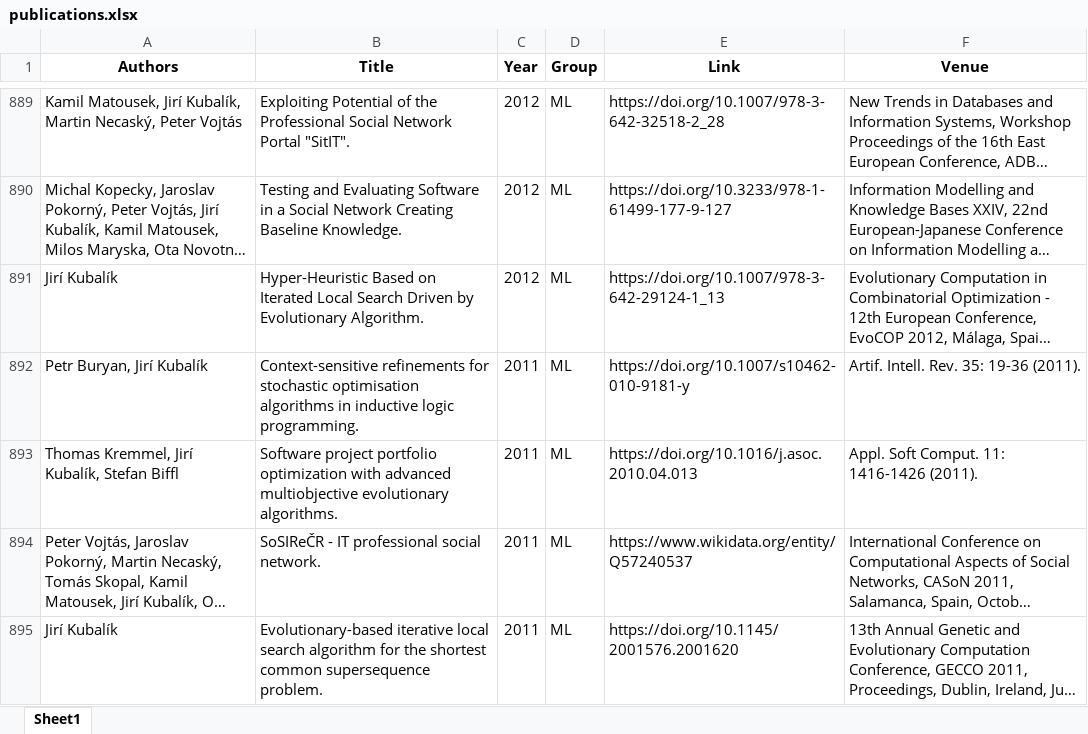
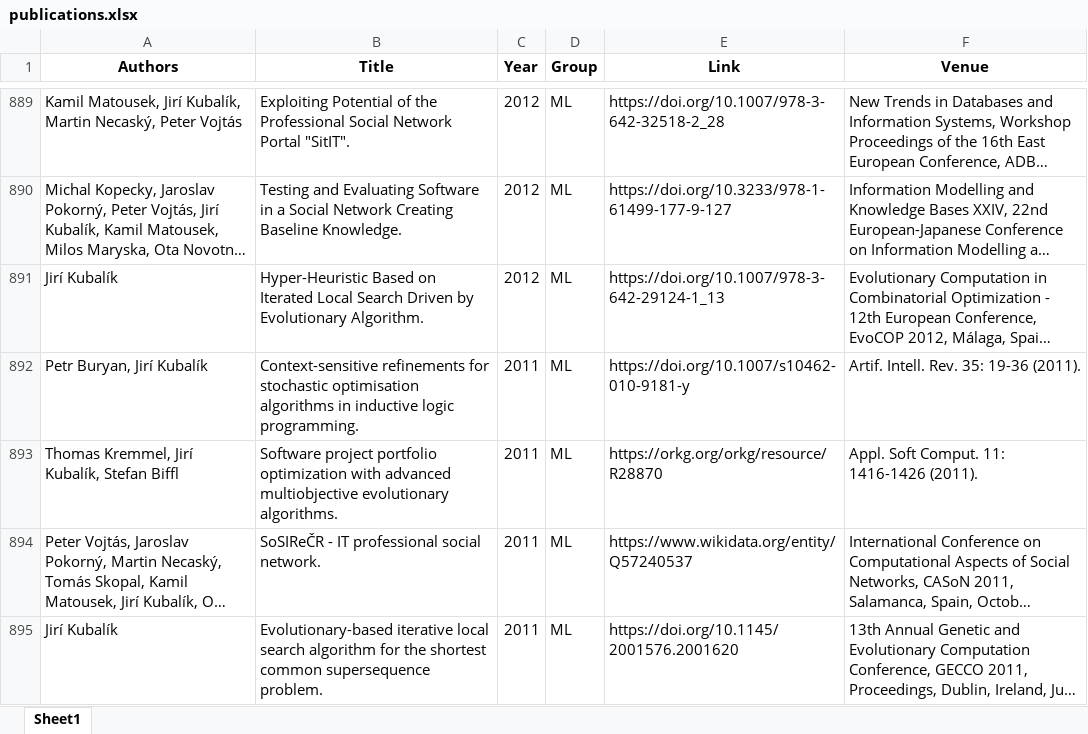
Before and after one commit to ai4reason/ai4reason.github.io, an Excel workbook: docs/download/publications.xlsx, sheet Sheet1, drawn as a sheet; only a part is shown, gaps mark what is left out; long unchanged cells end in …; values as stored, in another font and other column widths than the file's, no borders; the diff names each change by its address in the sheet, - before the commit and + after, or states it on an @@ line.

```diff
--- a/docs/download/publications.xlsx (sheet Sheet1)
+++ b/docs/download/publications.xlsx (sheet Sheet1)
-E893 (Link): https://doi.org/10.1016/j.asoc.2010.04.013
+E893 (Link): https://orkg.org/orkg/resource/R28870
```
Also changed, not shown: 2 other files.
